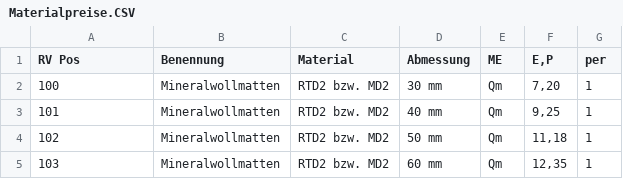
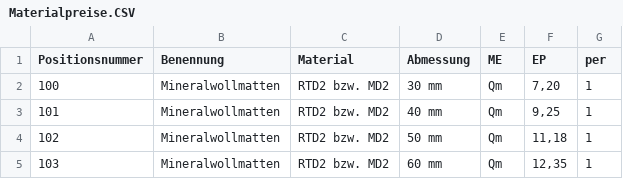
Before and after one commit to CMDAEW/flet, a CSV file: FLETMAN/invoicing_app/assets/LV_FILES/Materialpreise.CSV, drawn as a sheet; only a part is shown.

```diff
--- a/FLETMAN/invoicing_app/assets/LV_FILES/Materialpreise.CSV
+++ b/FLETMAN/invoicing_app/assets/LV_FILES/Materialpreise.CSV
@@ -1,2 +1,2 @@
-RV Pos;Benennung;Material;Abmessung;ME;E,P;per
+Positionsnummer;Benennung;Material;Abmessung;ME;EP;per
 100;Mineralwollmatten;RTD2 bzw. MD2;30 mm;Qm;7,20;1
```
Also changed, not shown: FLETMAN/invoicing_app/assets/LV_FILES/EP.csv, FLETMAN/invoicing_app/assets/LV_FILES/Zuschlaege.csv, 4 other files.
